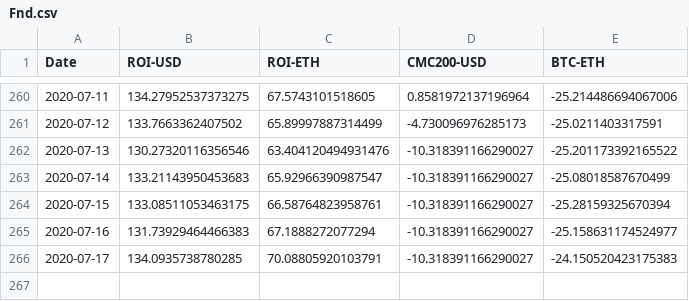
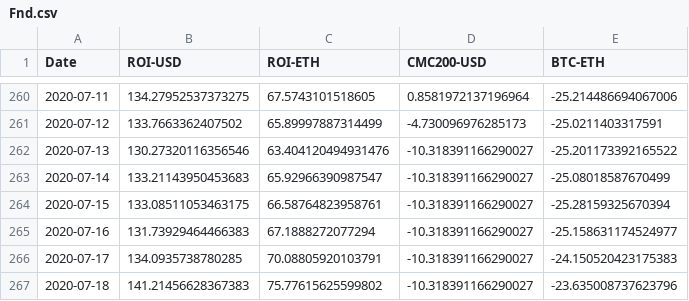
Before and after one commit to Insula-Crypto/funds_roi_graphs, a CSV file: Fnd.csv, drawn as a sheet; only a part is shown, gaps mark what is left out; the diff names each change by its address in the sheet, - before the commit and + after, or states it on an @@ line.

```diff
--- a/Fnd.csv
+++ b/Fnd.csv
+row 267: 2020-07-18 | 141.21456628367383 | 75.77615625599802 | -10.318391166290027 | -23.635008737623796
```
Also changed, not shown: Anastasia.csv, 1 other file.
